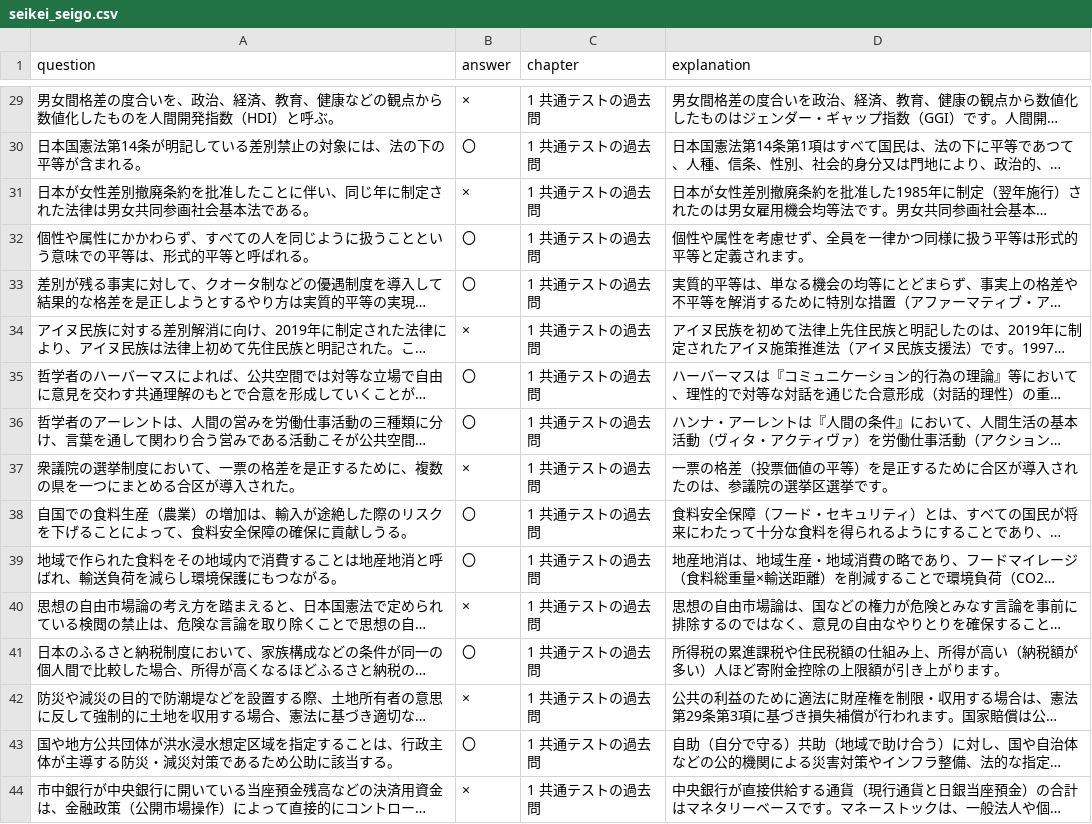
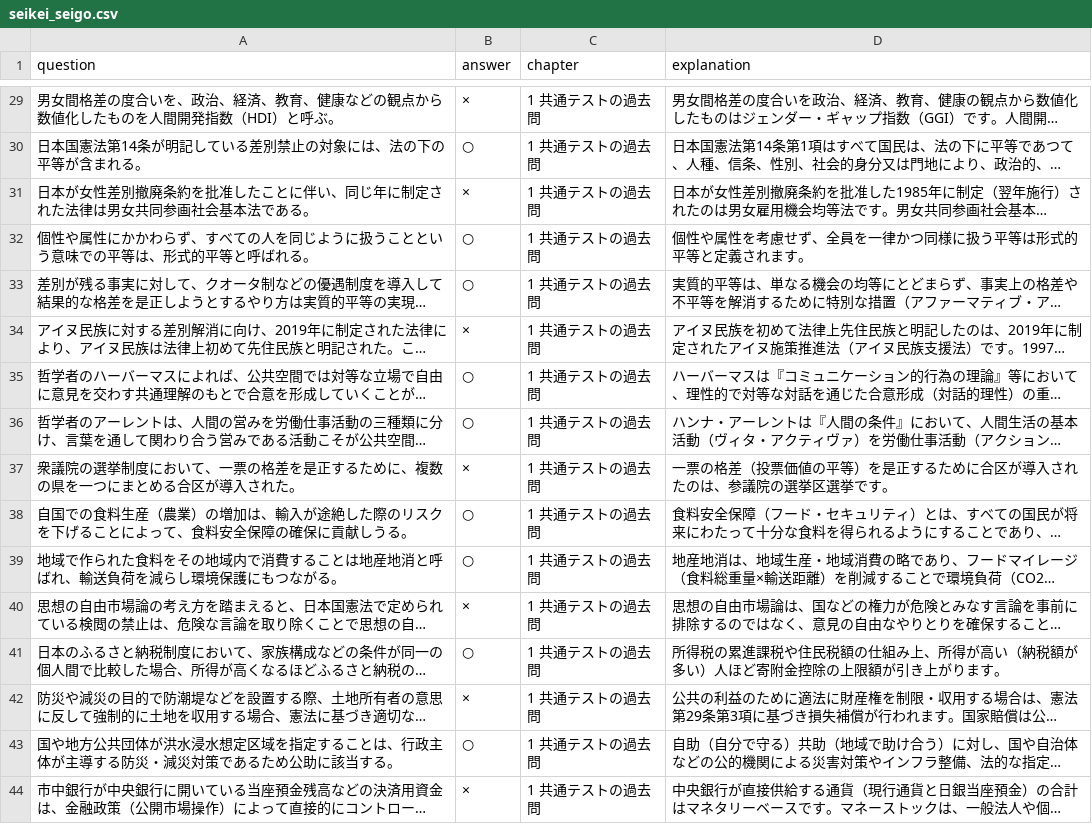
Before and after one commit to toppatayouhei-debug/Quick-Checker, a CSV file: seikei_seigo.csv, drawn as a sheet; only a part is shown, gaps mark what is left out; long unchanged cells end in …; the diff covers the shown part only; the diff names each change by its address in the sheet, - before the commit and + after, or states it on an @@ line.

```diff
--- a/seikei_seigo.csv
+++ b/seikei_seigo.csv
-B30 (answer): 〇
+B30 (answer): ○
-B32:B33 (answer): 〇
+B32:B33 (answer): ○
-B35:B36 (answer): 〇
+B35:B36 (answer): ○
-B38:B39 (answer): 〇
+B38:B39 (answer): ○
-B41 (answer): 〇
+B41 (answer): ○
-B43 (answer): 〇
+B43 (answer): ○
```
Also changed, not shown: 71 edited cells elsewhere in this file.
